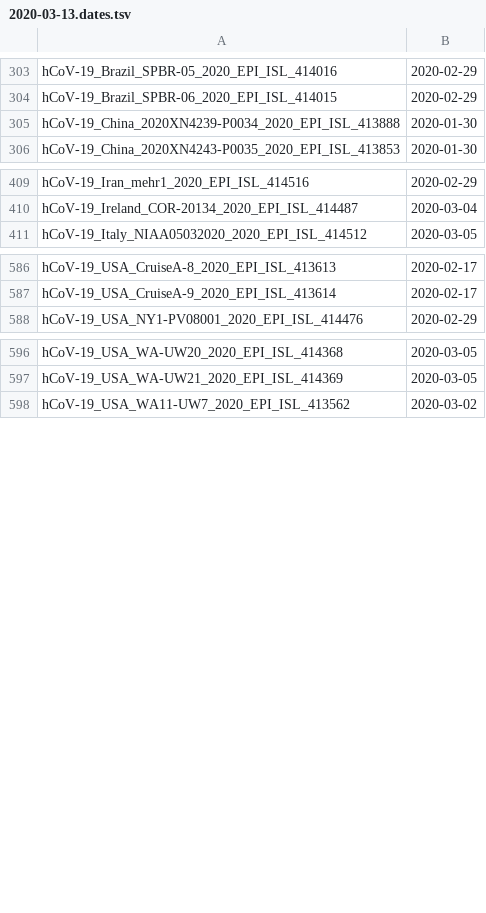
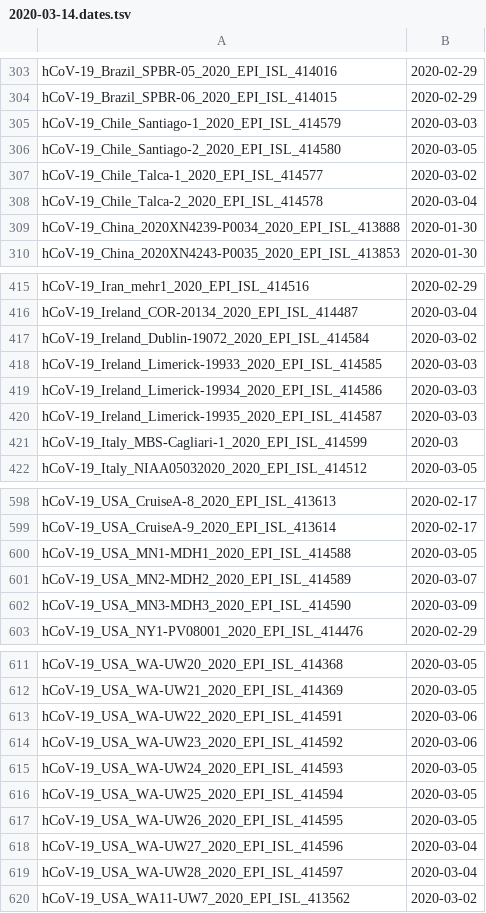
Before and after one commit to niemasd/ViReport-COVID-19, a TSV file: input_files/2020-03-14.dates.tsv (was input_files/2020-03-13.dates.tsv), drawn as a sheet; only a part is shown, gaps mark what is left out; the diff covers the shown part only.

```diff
--- a/input_files/2020-03-13.dates.tsv
+++ b/input_files/2020-03-14.dates.tsv
@@ -304,2 +304,6 @@ hCoV-19_Brazil_SPBR-05_2020_EPI_ISL_414016	2020-02-29
 hCoV-19_Brazil_SPBR-06_2020_EPI_ISL_414015	2020-02-29
+hCoV-19_Chile_Santiago-1_2020_EPI_ISL_414579	2020-03-03
+hCoV-19_Chile_Santiago-2_2020_EPI_ISL_414580	2020-03-05
+hCoV-19_Chile_Talca-1_2020_EPI_ISL_414577	2020-03-02
+hCoV-19_Chile_Talca-2_2020_EPI_ISL_414578	2020-03-04
 hCoV-19_China_2020XN4239-P0034_2020_EPI_ISL_413888	2020-01-30
@@ -410,2 +416,7 @@ hCoV-19_Iran_mehr1_2020_EPI_ISL_414516	2020-02-29
 hCoV-19_Ireland_COR-20134_2020_EPI_ISL_414487	2020-03-04
+hCoV-19_Ireland_Dublin-19072_2020_EPI_ISL_414584	2020-03-02
+hCoV-19_Ireland_Limerick-19933_2020_EPI_ISL_414585	2020-03-03
+hCoV-19_Ireland_Limerick-19934_2020_EPI_ISL_414586	2020-03-03
+hCoV-19_Ireland_Limerick-19935_2020_EPI_ISL_414587	2020-03-03
+hCoV-19_Italy_MBS-Cagliari-1_2020_EPI_ISL_414599	2020-03
 hCoV-19_Italy_NIAA05032020_2020_EPI_ISL_414512	2020-03-05
@@ -587,2 +599,5 @@ hCoV-19_USA_CruiseA-8_2020_EPI_ISL_413613	2020-02-17
 hCoV-19_USA_CruiseA-9_2020_EPI_ISL_413614	2020-02-17
+hCoV-19_USA_MN1-MDH1_2020_EPI_ISL_414588	2020-03-05
+hCoV-19_USA_MN2-MDH2_2020_EPI_ISL_414589	2020-03-07
+hCoV-19_USA_MN3-MDH3_2020_EPI_ISL_414590	2020-03-09
 hCoV-19_USA_NY1-PV08001_2020_EPI_ISL_414476	2020-02-29
@@ -597,2 +612,9 @@ hCoV-19_USA_WA-UW20_2020_EPI_ISL_414368	2020-03-05
 hCoV-19_USA_WA-UW21_2020_EPI_ISL_414369	2020-03-05
+hCoV-19_USA_WA-UW22_2020_EPI_ISL_414591	2020-03-06
+hCoV-19_USA_WA-UW23_2020_EPI_ISL_414592	2020-03-06
+hCoV-19_USA_WA-UW24_2020_EPI_ISL_414593	2020-03-05
+hCoV-19_USA_WA-UW25_2020_EPI_ISL_414594	2020-03-05
+hCoV-19_USA_WA-UW26_2020_EPI_ISL_414595	2020-03-05
+hCoV-19_USA_WA-UW27_2020_EPI_ISL_414596	2020-03-04
+hCoV-19_USA_WA-UW28_2020_EPI_ISL_414597	2020-03-04
 hCoV-19_USA_WA11-UW7_2020_EPI_ISL_413562	2020-03-02
```
Also changed, not shown: 3 added rows elsewhere in this file, input_files/2020-03-14.countries.tsv, output_files/transmission_clusters.tsv, 53 other files.
